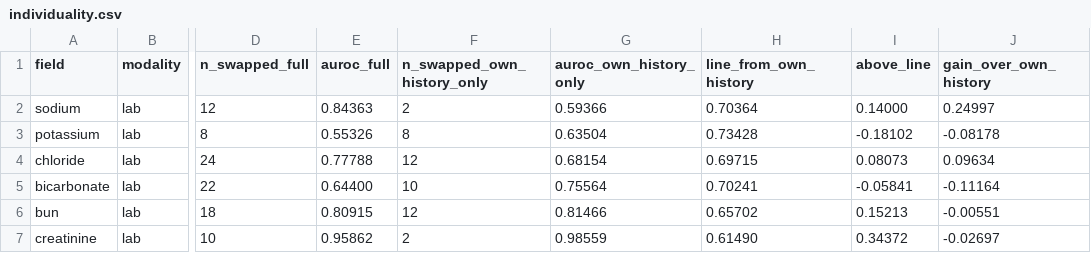
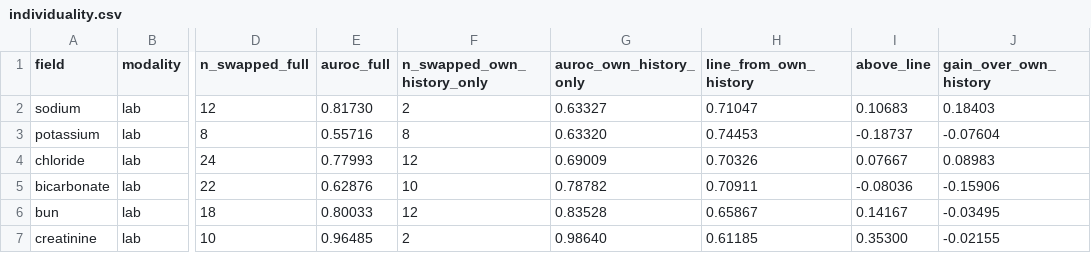
Before and after one commit to Jkovv/budgeted-crossmodal-plausibility, a CSV file: results/tables/individuality.csv, drawn as a sheet; only a part is shown, gaps mark what is left out; the diff covers the shown part only; the diff names each change by its address in the sheet, - before the commit and + after, or states it on an @@ line.

```diff
--- a/results/tables/individuality.csv
+++ b/results/tables/individuality.csv
-E2 (auroc_full): 0.84363
+E2 (auroc_full): 0.81730
-G2 (auroc_own_history_only): 0.59366
+G2 (auroc_own_history_only): 0.63327
-H2 (line_from_own_history): 0.70364
+H2 (line_from_own_history): 0.71047
-I2 (above_line): 0.14000
+I2 (above_line): 0.10683
-J2 (gain_over_own_history): 0.24997
+J2 (gain_over_own_history): 0.18403
-E3 (auroc_full): 0.55326
+E3 (auroc_full): 0.55716
-G3 (auroc_own_history_only): 0.63504
+G3 (auroc_own_history_only): 0.63320
-H3 (line_from_own_history): 0.73428
+H3 (line_from_own_history): 0.74453
-I3 (above_line): -0.18102
+I3 (above_line): -0.18737
-J3 (gain_over_own_history): -0.08178
+J3 (gain_over_own_history): -0.07604
-E4 (auroc_full): 0.77788
+E4 (auroc_full): 0.77993
-G4 (auroc_own_history_only): 0.68154
+G4 (auroc_own_history_only): 0.69009
-H4 (line_from_own_history): 0.69715
+H4 (line_from_own_history): 0.70326
-I4 (above_line): 0.08073
+I4 (above_line): 0.07667
-J4 (gain_over_own_history): 0.09634
+J4 (gain_over_own_history): 0.08983
-E5 (auroc_full): 0.64400
+E5 (auroc_full): 0.62876
-G5 (auroc_own_history_only): 0.75564
+G5 (auroc_own_history_only): 0.78782
-H5 (line_from_own_history): 0.70241
+H5 (line_from_own_history): 0.70911
-I5 (above_line): -0.05841
+I5 (above_line): -0.08036
-J5 (gain_over_own_history): -0.11164
+J5 (gain_over_own_history): -0.15906
-E6 (auroc_full): 0.80915
+E6 (auroc_full): 0.80033
-G6 (auroc_own_history_only): 0.81466
+G6 (auroc_own_history_only): 0.83528
-H6 (line_from_own_history): 0.65702
+H6 (line_from_own_history): 0.65867
-I6 (above_line): 0.15213
+I6 (above_line): 0.14167
-J6 (gain_over_own_history): -0.00551
+J6 (gain_over_own_history): -0.03495
-E7 (auroc_full): 0.95862
+E7 (auroc_full): 0.96485
-G7 (auroc_own_history_only): 0.98559
+G7 (auroc_own_history_only): 0.98640
-H7 (line_from_own_history): 0.61490
+H7 (line_from_own_history): 0.61185
-I7 (above_line): 0.34372
+I7 (above_line): 0.35300
-J7 (gain_over_own_history): -0.02697
+J7 (gain_over_own_history): -0.02155
```
Also changed, not shown: 80 edited cells elsewhere in this file, results/tables/ablation.csv, results/tables/budget_metrics.csv, 21 other files.
